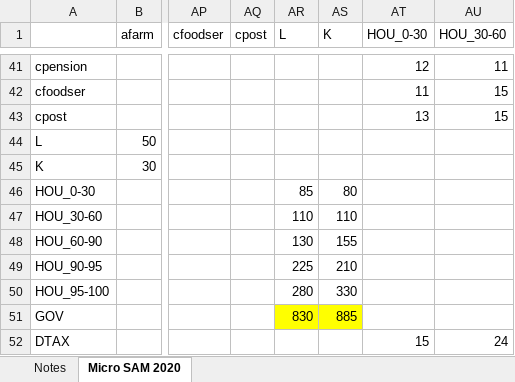
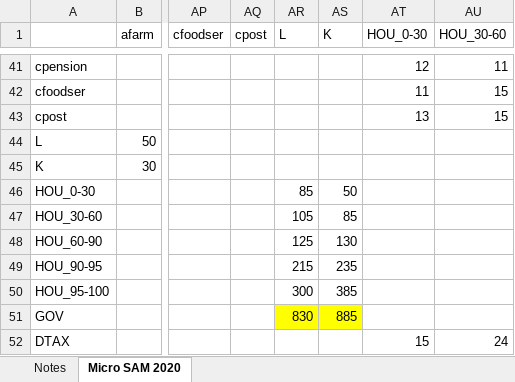
Before and after one commit to konradarchicinski/cge_model_python, an Excel workbook: Data/Raw data/NN_SAM_2020.xlsx, sheet Micro SAM 2020, drawn as a sheet; only a part is shown, gaps mark what is left out; values as stored, in another font and other column widths than the file's, no borders; the diff names each change by its address in the sheet, - before the commit and + after, or states it on an @@ line.

Commit message:
model.py sends tables straight to sql db (6th positional argument for model.py is now database name), also adjusted endowments

```diff
--- a/Data/Raw data/NN_SAM_2020.xlsx (sheet Micro SAM 2020)
+++ b/Data/Raw data/NN_SAM_2020.xlsx (sheet Micro SAM 2020)
-AS46 (K): 80
+AS46 (K): 50
-AR47 (L): 110
+AR47 (L): 105
-AS47 (K): 110
+AS47 (K): 85
-AR48 (L): 130
+AR48 (L): 125
-AS48 (K): 155
+AS48 (K): 130
-AR49 (L): 225
+AR49 (L): 215
-AS49 (K): 210
+AS49 (K): 235
-AR50 (L): 280
+AR50 (L): 300
-AS50 (K): 330
+AS50 (K): 385
```
Also changed, not shown: 13 other files.
